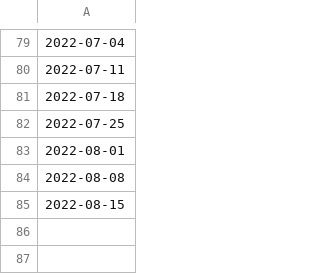
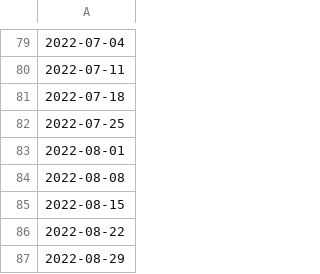
Before and after one commit to google-research/vaccination-search-insights, a CSV file: data/All_dates.csv, drawn as a sheet; only a part is shown, gaps mark what is left out.

```diff
--- a/data/All_dates.csv
+++ b/data/All_dates.csv
@@ -85 +85,3 @@
 2022-08-15
+2022-08-22
+2022-08-29
```
Also changed, not shown: data/Global_l0_vaccination_search_insights.csv, data/IE_vaccination_search_insights.csv.
